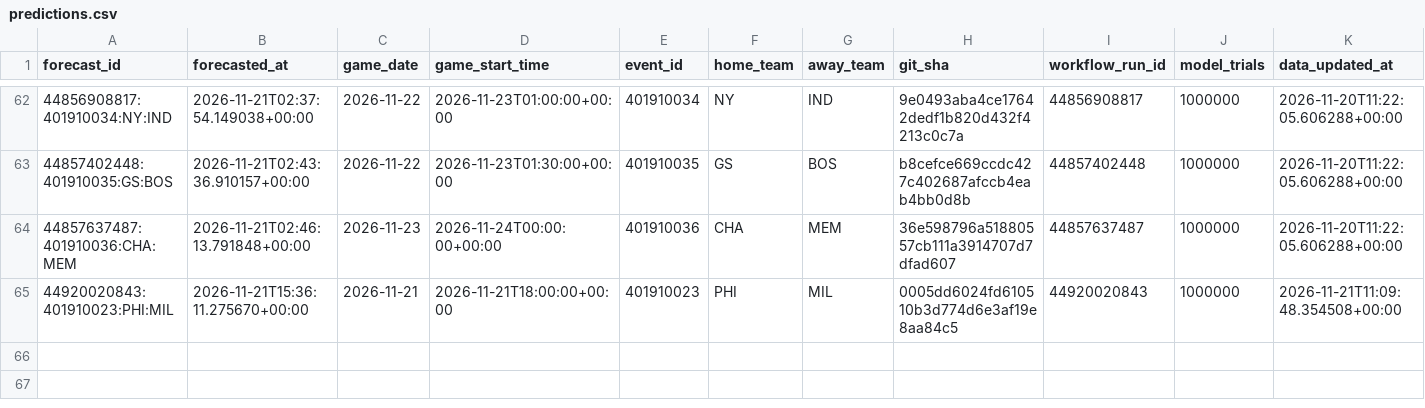
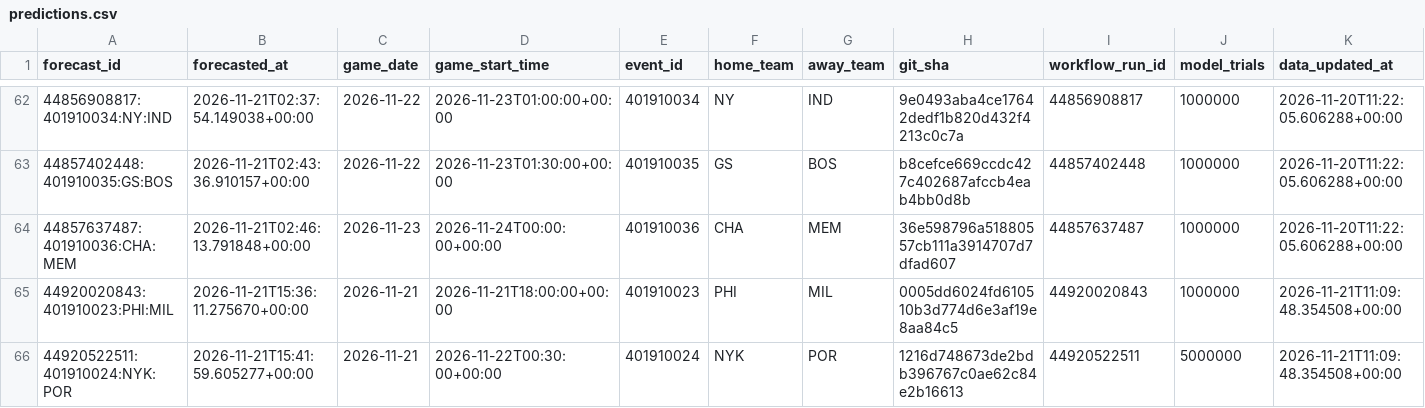
Before and after one commit to dlamb9215/Douglas-Lamb, a CSV file: nba/ledger/predictions.csv, drawn as a sheet; only a part is shown, gaps mark what is left out; rows hold the shown columns only; the diff names each change by its address in the sheet, - before the commit and + after, or states it on an @@ line.

```diff
--- a/nba/ledger/predictions.csv
+++ b/nba/ledger/predictions.csv
+row 66: 44920522511:401910024:NYK:POR | 2026-11-21T15:41:59.605277+00:00 | 2026-11-21 | 2026-11-22T00:30:00+00:00 | 401910024 | NYK | POR | 1216d748673de2bdb396767c0ae62c84e2b16613 | 44920522511 | 5000000 | 2026-11-21T11:09:48.354508+00:00
```
